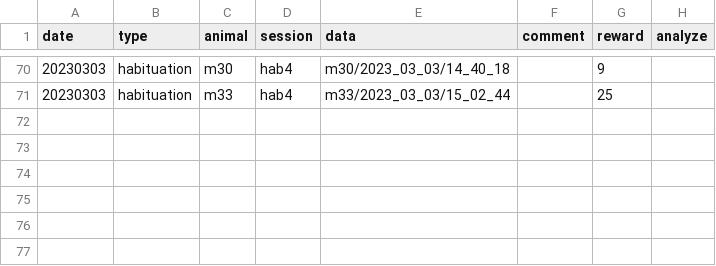
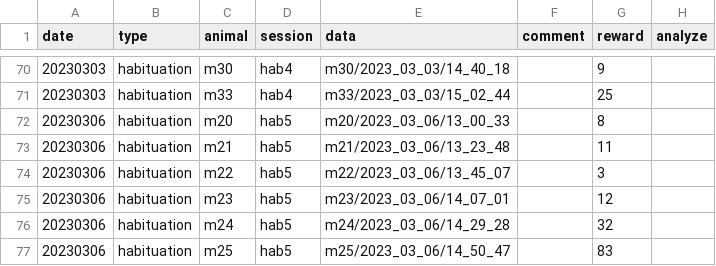
Before and after one commit to denisecailab/miniscope_2s-validation, a CSV file: experiment/cv_exp0/log/sessions.csv, drawn as a sheet; only a part is shown, gaps mark what is left out.

```diff
--- a/experiment/cv_exp0/log/sessions.csv
+++ b/experiment/cv_exp0/log/sessions.csv
@@ -71 +71,7 @@ date,type,animal,session,data,comment,reward,analyze
 20230303,habituation,m33,hab4,m33/2023_03_03/15_02_44,,25,
+20230306,habituation,m20,hab5,m20/2023_03_06/13_00_33,,8,
+20230306,habituation,m21,hab5,m21/2023_03_06/13_23_48,,11,
+20230306,habituation,m22,hab5,m22/2023_03_06/13_45_07,,3,
+20230306,habituation,m23,hab5,m23/2023_03_06/14_07_01,,12,
+20230306,habituation,m24,hab5,m24/2023_03_06/14_29_28,,32,
+20230306,habituation,m25,hab5,m25/2023_03_06/14_50_47,,83,
```
Also changed, not shown: experiment/cv_exp0/log/weight.csv.
